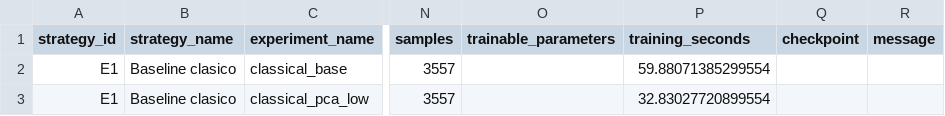
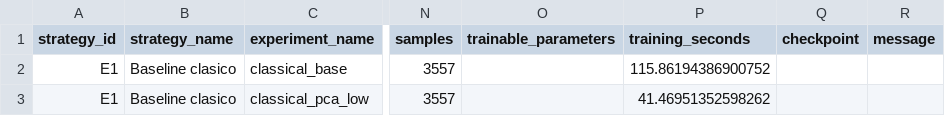
Before and after one commit to NabilHadd/Deep_Learning, a CSV file: Lab_03/artifacts/reports/e1_classical_ablations.csv, drawn as a sheet; only a part is shown, gaps mark what is left out; the diff names each change by its address in the sheet, - before the commit and + after, or states it on an @@ line.

```diff
--- a/Lab_03/artifacts/reports/e1_classical_ablations.csv
+++ b/Lab_03/artifacts/reports/e1_classical_ablations.csv
-P2 (training_seconds): 59.88071385299554
+P2 (training_seconds): 115.86194386900752
-P3 (training_seconds): 32.83027720899554
+P3 (training_seconds): 41.46951352598262
```
Also changed, not shown: Lab_03/artifacts/reports/all_experiments_comparison.csv, Lab_03/artifacts/reports/e3_cnn_ablations.csv, 13 other files.
